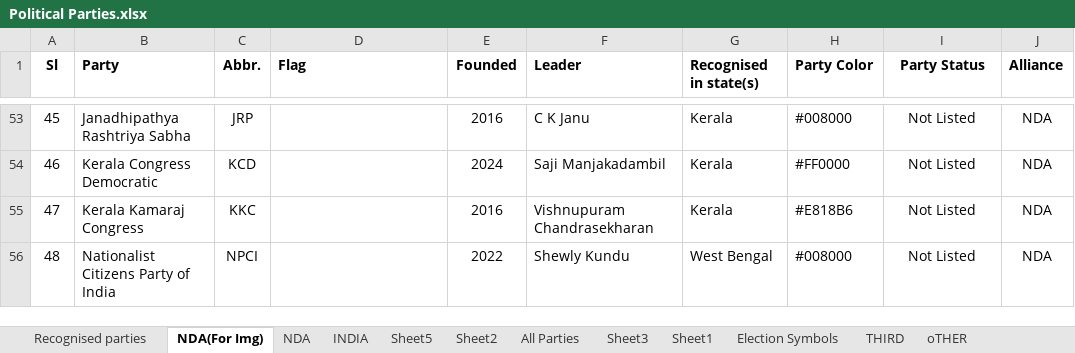
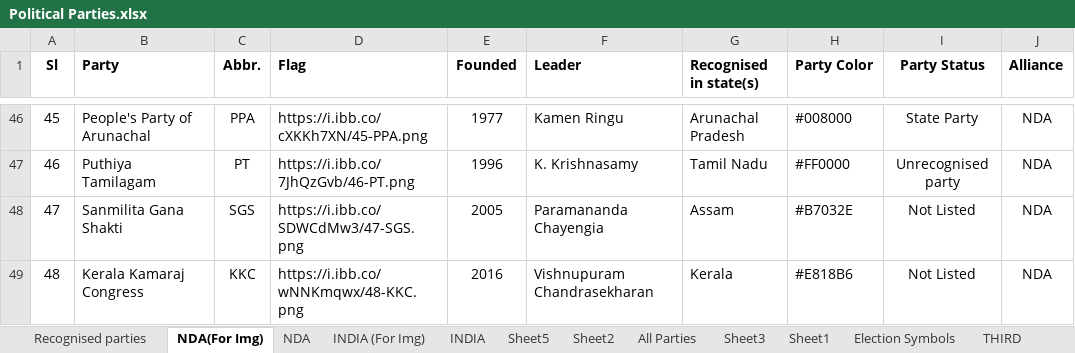
Before and after one commit to shashikanthmbhat/Election_Result_Analysis, an Excel workbook: Data/Final/Political Parties.xlsx, sheet NDA(For Img), drawn as a sheet; only a part is shown, gaps mark what is left out; values as stored, in another font and other column widths than the file's, no borders; addresses are those after the commit; the diff covers the shown part only; the diff names each change by its address in the sheet, - before the commit and + after, or states it on an @@ line.

```diff
--- a/Data/Final/Political Parties.xlsx (sheet NDA(For Img))
+++ b/Data/Final/Political Parties.xlsx (sheet NDA(For Img))
+sheet tab: INDIA (For Img)
-B46 (Party): Janadhipathya Rashtriya Sabha
+B46 (Party): People's Party of Arunachal
-C46 (Abbr.): JRP
+C46 (Abbr.): PPA
-D46 (Flag): (empty)
+D46 (Flag): https://i.ibb.co/cXKKh7XN/45-PPA.png
-E46 (Founded): 2016
+E46 (Founded): 1977
-F46 (Leader): C K Janu
+F46 (Leader): Kamen Ringu
-G46 (Recognised in state(s)): Kerala
+G46 (Recognised in state(s)): Arunachal Pradesh
-I46 (Party Status): Not Listed
+I46 (Party Status): State Party
-B47 (Party): Kerala Congress Democratic
+B47 (Party): Puthiya Tamilagam
-C47 (Abbr.): KCD
+C47 (Abbr.): PT
-D47 (Flag): (empty)
+D47 (Flag): https://i.ibb.co/7JhQzGvb/46-PT.png
-E47 (Founded): 2024
+E47 (Founded): 1996
-F47 (Leader): Saji Manjakadambil
+F47 (Leader): K. Krishnasamy
-G47 (Recognised in state(s)): Kerala
+G47 (Recognised in state(s)): Tamil Nadu
-I47 (Party Status): Not Listed
+I47 (Party Status): Unrecognised party
-B48 (Party): Kerala Kamaraj Congress
+B48 (Party): Sanmilita Gana Shakti
-C48 (Abbr.): KKC
+C48 (Abbr.): SGS
-D48 (Flag): (empty)
+D48 (Flag): https://i.ibb.co/SDWCdMw3/47-SGS.png
-E48 (Founded): 2016
+E48 (Founded): 2005
-F48 (Leader): Vishnupuram Chandrasekharan
+F48 (Leader): Paramananda Chayengia
-G48 (Recognised in state(s)): Kerala
+G48 (Recognised in state(s)): Assam
-H48 (Party Color): #E818B6
+H48 (Party Color): #B7032E
-B49 (Party): Nationalist Citizens Party of India
+B49 (Party): Kerala Kamaraj Congress
-C49 (Abbr.): NPCI
+C49 (Abbr.): KKC
-D49 (Flag): (empty)
+D49 (Flag): https://i.ibb.co/wNNKmqwx/48-KKC.png
-E49 (Founded): 2022
+E49 (Founded): 2016
-F49 (Leader): Shewly Kundu
+F49 (Leader): Vishnupuram Chandrasekharan
-G49 (Recognised in state(s)): West Bengal
+G49 (Recognised in state(s)): Kerala
-H49 (Party Color): #008000
+H49 (Party Color): #E818B6
```
Also changed, not shown: 2 added rows, 7 removed rows and 106 edited cells elsewhere in this sheet, sheet INDIA.
